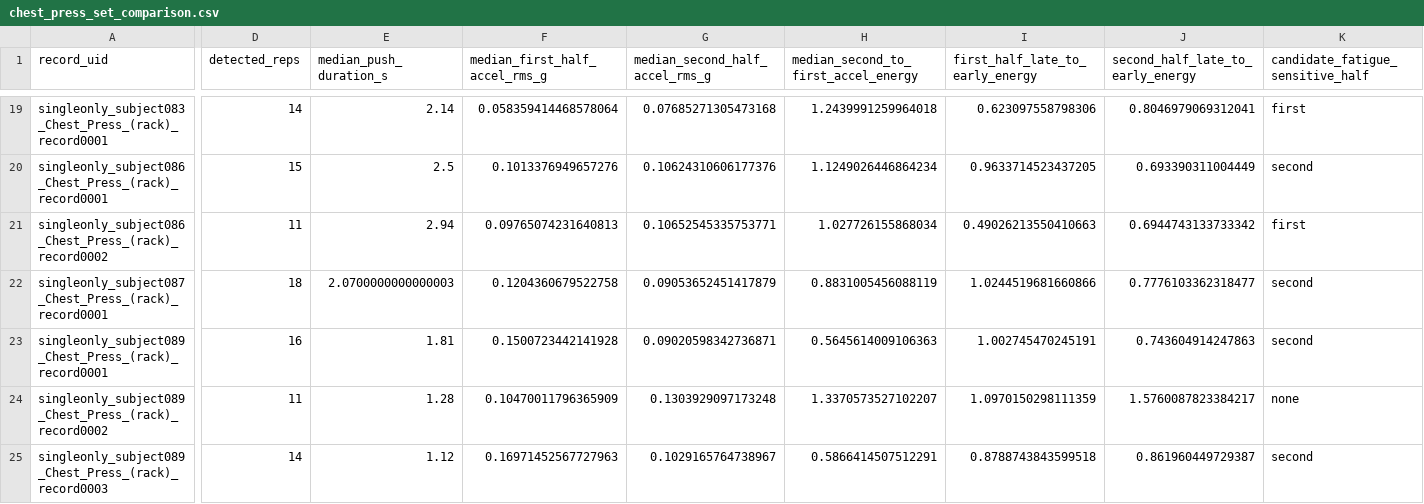
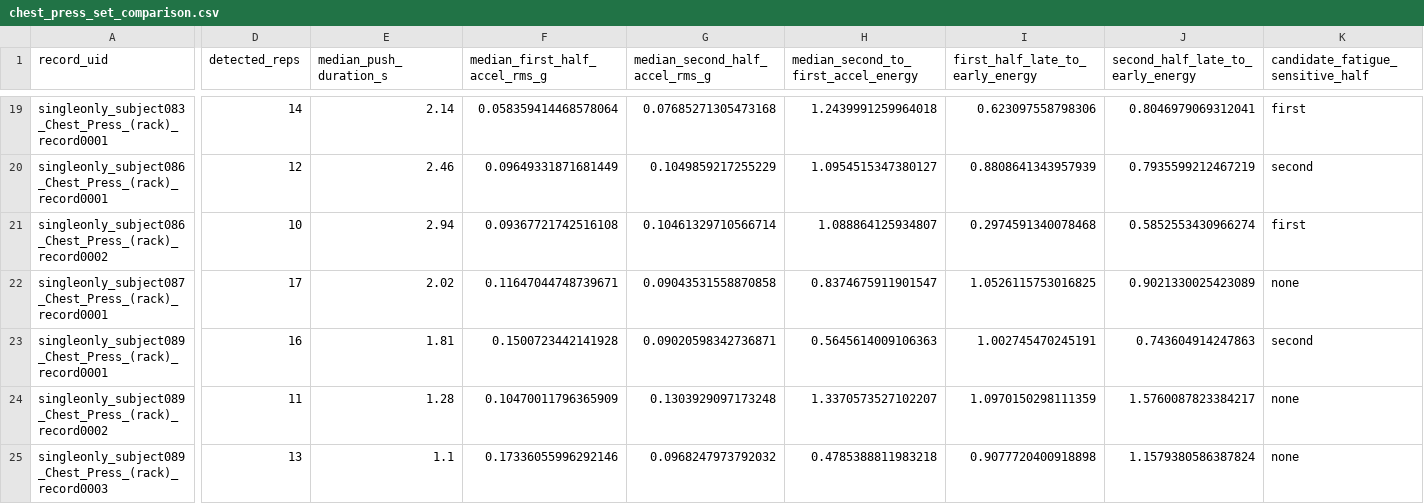
Before and after one commit to erenalpckroglu/imu-repcognition, a CSV file: outputs/chest_press_set_comparison.csv, drawn as a sheet; only a part is shown, gaps mark what is left out; the diff covers the shown part only; the diff names each change by its address in the sheet, - before the commit and + after, or states it on an @@ line.

```diff
--- a/outputs/chest_press_set_comparison.csv
+++ b/outputs/chest_press_set_comparison.csv
-D20 (detected_reps): 15
+D20 (detected_reps): 12
-E20 (median_push_duration_s): 2.5
+E20 (median_push_duration_s): 2.46
-F20 (median_first_half_accel_rms_g): 0.1013376949657276
+F20 (median_first_half_accel_rms_g): 0.09649331871681449
-G20 (median_second_half_accel_rms_g): 0.10624310606177376
+G20 (median_second_half_accel_rms_g): 0.1049859217255229
-H20: 1.1249026446864234
+H20: 1.0954515347380127
-I20 (first_half_late_to_early_energy): 0.9633714523437205
+I20 (first_half_late_to_early_energy): 0.8808641343957939
-J20 (second_half_late_to_early_energy): 0.693390311004449
+J20 (second_half_late_to_early_energy): 0.7935599212467219
-D21 (detected_reps): 11
+D21 (detected_reps): 10
-F21 (median_first_half_accel_rms_g): 0.09765074231640813
+F21 (median_first_half_accel_rms_g): 0.09367721742516108
-G21 (median_second_half_accel_rms_g): 0.10652545335753771
+G21 (median_second_half_accel_rms_g): 0.10461329710566714
-H21: 1.027726155868034
+H21: 1.088864125934807
-I21 (first_half_late_to_early_energy): 0.49026213550410663
+I21 (first_half_late_to_early_energy): 0.2974591340078468
-J21 (second_half_late_to_early_energy): 0.6944743133733342
+J21 (second_half_late_to_early_energy): 0.5852553430966274
-D22 (detected_reps): 18
+D22 (detected_reps): 17
-E22 (median_push_duration_s): 2.0700000000000003
+E22 (median_push_duration_s): 2.02
-F22 (median_first_half_accel_rms_g): 0.1204360679522758
+F22 (median_first_half_accel_rms_g): 0.11647044748739671
-G22 (median_second_half_accel_rms_g): 0.09053652451417879
+G22 (median_second_half_accel_rms_g): 0.09043531558870858
-H22: 0.8831005456088119
+H22: 0.8374675911901547
-I22 (first_half_late_to_early_energy): 1.0244519681660866
+I22 (first_half_late_to_early_energy): 1.0526115753016825
-J22 (second_half_late_to_early_energy): 0.7776103362318477
+J22 (second_half_late_to_early_energy): 0.9021330025423089
-K22 (candidate_fatigue_sensitive_half): second
+K22 (candidate_fatigue_sensitive_half): none
-D25 (detected_reps): 14
+D25 (detected_reps): 13
-E25 (median_push_duration_s): 1.12
+E25 (median_push_duration_s): 1.1
-F25 (median_first_half_accel_rms_g): 0.16971452567727963
+F25 (median_first_half_accel_rms_g): 0.17336055996292146
-G25 (median_second_half_accel_rms_g): 0.1029165764738967
+G25 (median_second_half_accel_rms_g): 0.0968247973792032
-H25: 0.5866414507512291
+H25: 0.4785388811983218
-I25 (first_half_late_to_early_energy): 0.8788743843599518
+I25 (first_half_late_to_early_energy): 0.9077720400918898
-J25 (second_half_late_to_early_energy): 0.861960449729387
+J25 (second_half_late_to_early_energy): 1.1579380586387824
-K25 (candidate_fatigue_sensitive_half): second
+K25 (candidate_fatigue_sensitive_half): none
```
Also changed, not shown: 1 removed row and 63 edited cells elsewhere in this file, outputs/chest_press_rep_comparison.csv, outputs/recording_features.csv, 8 other files.
